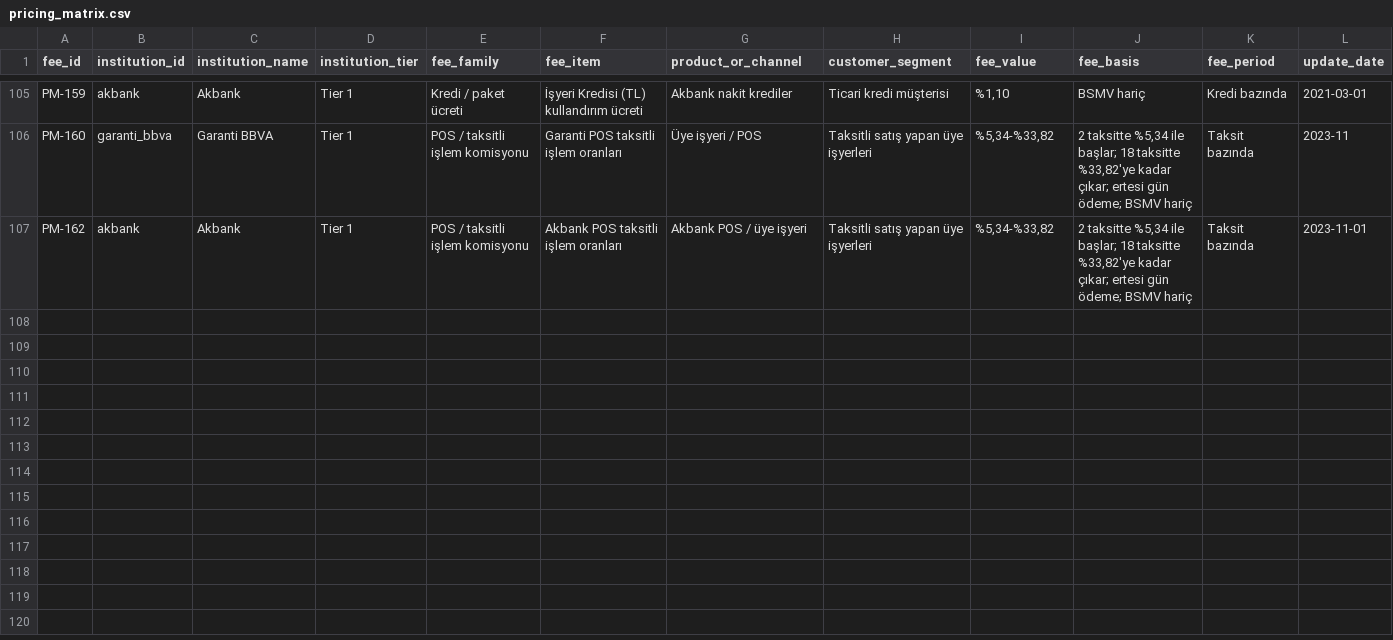
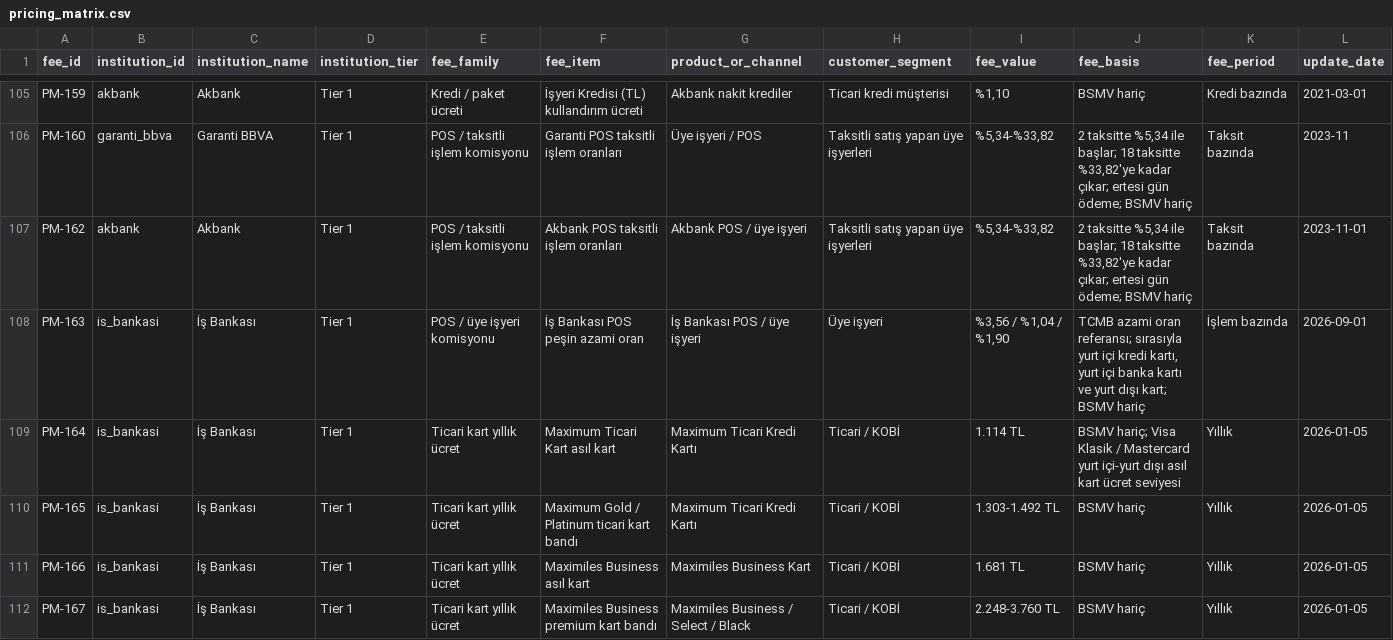
Before and after one commit to ekowiggins-dotcom/ardakobibenchmark, a CSV file: data/pricing_matrix.csv, drawn as a sheet; only a part is shown, gaps mark what is left out; rows hold the shown columns only; the diff covers the shown part only; the diff names each change by its address in the sheet, - before the commit and + after, or states it on an @@ line.

Commit message:
Fill Tier 1 POS and card benchmarks

```diff
--- a/data/pricing_matrix.csv
+++ b/data/pricing_matrix.csv
+row 108: PM-163 | is_bankasi | İş Bankası | Tier 1 | POS / üye işyeri komisyonu | İş Bankası POS peşin azami oran | İş Bankası POS / üye işyeri | Üye işyeri | %3,56 / %1,04 / %1,90 | TCMB azami oran referansı; sırasıyla yurt içi kredi kartı, yurt içi banka kartı ve yurt dışı kart; BSMV hariç | İşlem bazında | 2026-09-01
+row 109: PM-164 | is_bankasi | İş Bankası | Tier 1 | Ticari kart yıllık ücret | Maximum Ticari Kart asıl kart | Maximum Ticari Kredi Kartı | Ticari / KOBİ | 1.114 TL | BSMV hariç; Visa Klasik / Mastercard yurt içi-yurt dışı asıl kart ücret seviyesi | Yıllık | 2026-01-05
+row 110: PM-165 | is_bankasi | İş Bankası | Tier 1 | Ticari kart yıllık ücret | Maximum Gold / Platinum ticari kart bandı | Maximum Ticari Kredi Kartı | Ticari / KOBİ | 1.303-1.492 TL | BSMV hariç | Yıllık | 2026-01-05
+row 111: PM-166 | is_bankasi | İş Bankası | Tier 1 | Ticari kart yıllık ücret | Maximiles Business asıl kart | Maximiles Business Kart | Ticari / KOBİ | 1.681 TL | BSMV hariç | Yıllık | 2026-01-05
+row 112: PM-167 | is_bankasi | İş Bankası | Tier 1 | Ticari kart yıllık ücret | Maximiles Business premium kart bandı | Maximiles Business / Select / Black | Ticari / KOBİ | 2.248-3.760 TL | BSMV hariç | Yıllık | 2026-01-05
```
Also changed, not shown: 4 added rows and 1 edited cell elsewhere in this file, 1 other file.
